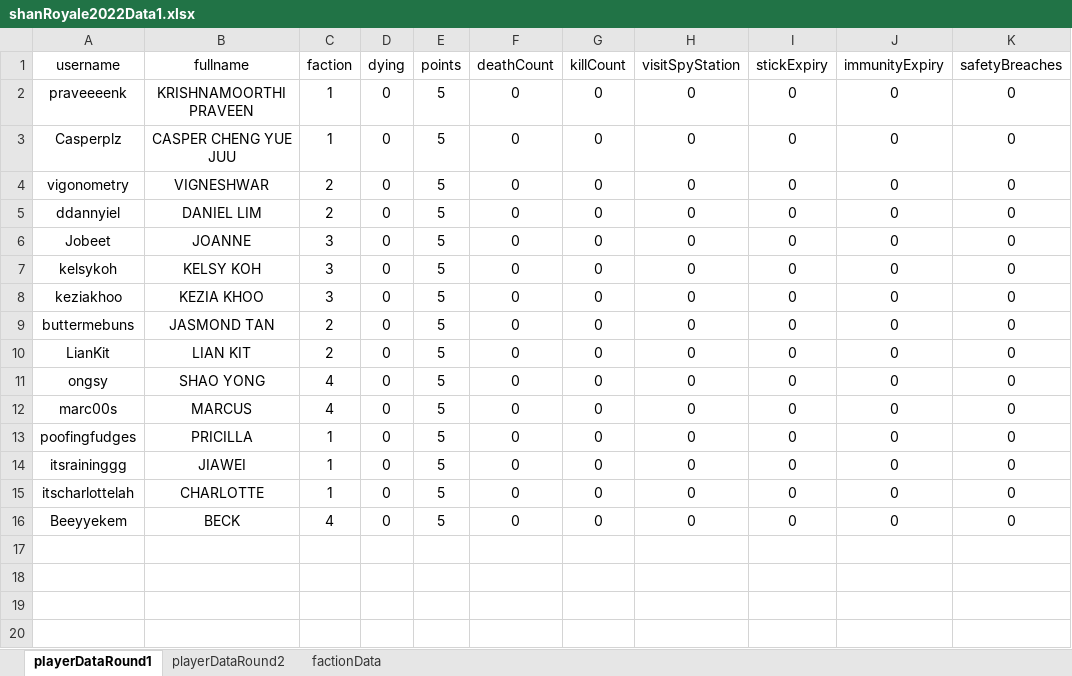
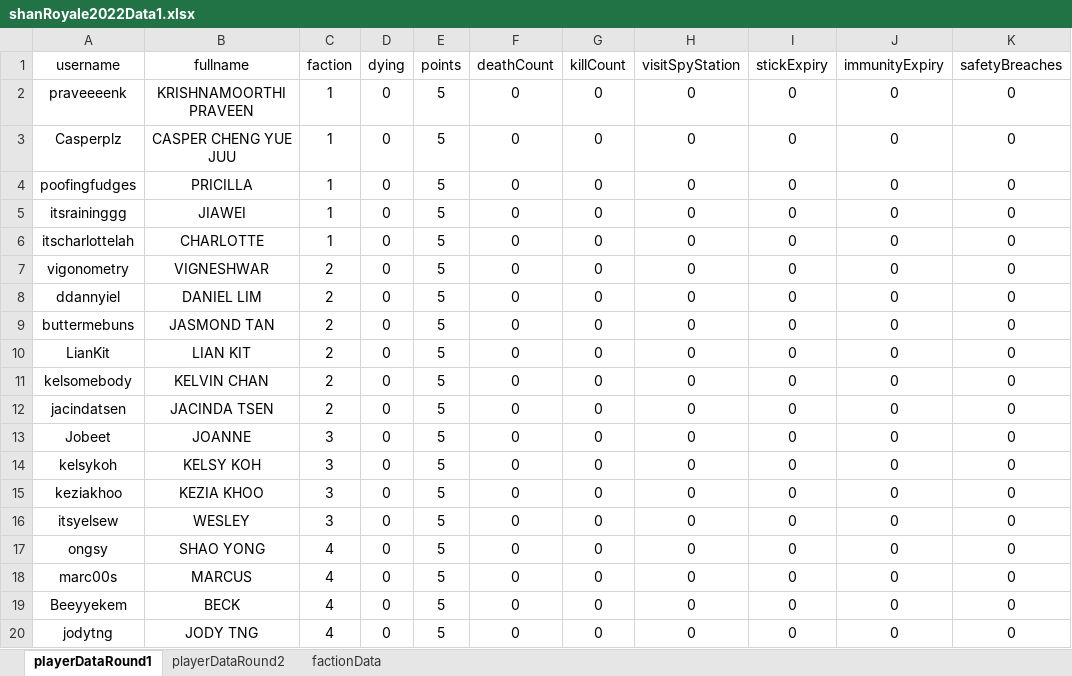
Before and after one commit to praveenkrishna0512/shan-royale-2022, an Excel workbook: excel/shanRoyale2022Data1.xlsx, sheet playerDataRound1, drawn as a sheet; values as stored, in another font and other column widths than the file's, no borders; addresses are those after the commit; the diff names each change by its address in the sheet, - before the commit and + after, or states it on an @@ line.

Commit message:
added usernames

```diff
--- a/excel/shanRoyale2022Data1.xlsx (sheet playerDataRound1)
+++ b/excel/shanRoyale2022Data1.xlsx (sheet playerDataRound1)
@@ row 13 moved to row 4: poofingfudges @@
@@ row 14 moved to row 5: itsraininggg @@
@@ row 15 moved to row 6: itscharlottelah @@
+row 9: buttermebuns | JASMOND TAN | 2 | 0 | 5 | 0 | 0 | 0 | 0 | 0 | 0
+row 11: kelsomebody | KELVIN CHAN | 2 | 0 | 5 | 0 | 0 | 0 | 0 | 0 | 0
+row 12: jacindatsen | JACINDA TSEN | 2 | 0 | 5 | 0 | 0 | 0 | 0 | 0 | 0
-A16 (username): buttermebuns
+A16 (username): itsyelsew
-B16 (fullname): JASMOND TAN
+B16 (fullname): WESLEY
-C16 (faction): 2
+C16 (faction): 3
+row 20: jodytng | JODY TNG | 4 | 0 | 5 | 0 | 0 | 0 | 0 | 0 | 0
```
Also changed, not shown: sheet playerDataRound2, 1 other file.
